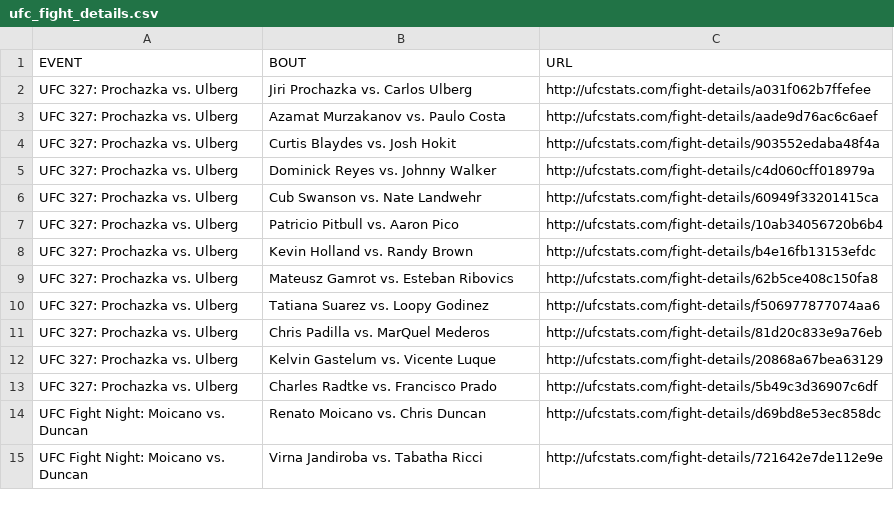
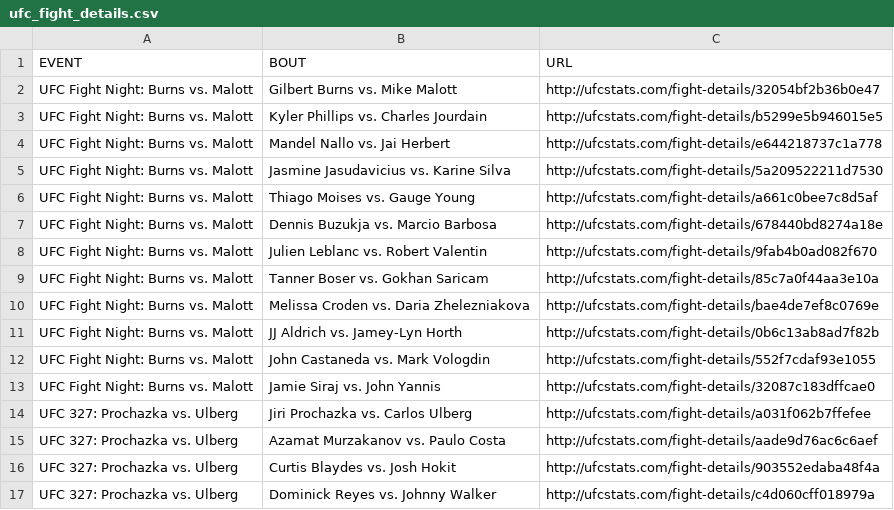
Before and after one commit to Greco1899/scrape_ufc_stats, a CSV file: ufc_fight_details.csv, drawn as a sheet; only a part is shown; the shorter side is filled out with more unchanged rows.

Commit message:
2026-04-19 data refresh

```diff
--- a/ufc_fight_details.csv
+++ b/ufc_fight_details.csv
@@ -1,2 +1,14 @@
 EVENT,BOUT,URL
+UFC Fight Night: Burns vs. Malott,Gilbert Burns vs. Mike Malott,http://ufcstats.com/fight-details/32054bf2b36b0e47
+UFC Fight Night: Burns vs. Malott,Kyler Phillips vs. Charles Jourdain,http://ufcstats.com/fight-details/b5299e5b946015e5
+UFC Fight Night: Burns vs. Malott,Mandel Nallo vs. Jai Herbert,http://ufcstats.com/fight-details/e644218737c1a778
+UFC Fight Night: Burns vs. Malott,Jasmine Jasudavicius vs. Karine Silva,http://ufcstats.com/fight-details/5a209522211d7530
+UFC Fight Night: Burns vs. Malott,Thiago Moises vs. Gauge Young,http://ufcstats.com/fight-details/a661c0bee7c8d5af
+UFC Fight Night: Burns vs. Malott,Dennis Buzukja vs. Marcio Barbosa,http://ufcstats.com/fight-details/678440bd8274a18e
+UFC Fight Night: Burns vs. Malott,Julien Leblanc vs. Robert Valentin,http://ufcstats.com/fight-details/9fab4b0ad082f670
+UFC Fight Night: Burns vs. Malott,Tanner Boser vs. Gokhan Saricam,http://ufcstats.com/fight-details/85c7a0f44aa3e10a
+UFC Fight Night: Burns vs. Malott,Melissa Croden vs. Daria Zhelezniakova,http://ufcstats.com/fight-details/bae4de7ef8c0769e
+UFC Fight Night: Burns vs. Malott,JJ Aldrich vs. Jamey-Lyn Horth,http://ufcstats.com/fight-details/0b6c13ab8ad7f82b
+UFC Fight Night: Burns vs. Malott,John Castaneda vs. Mark Vologdin,http://ufcstats.com/fight-details/552f7cdaf93e1055
+UFC Fight Night: Burns vs. Malott,Jamie Siraj vs. John Yannis,http://ufcstats.com/fight-details/32087c183dffcae0
 UFC 327: Prochazka vs. Ulberg,Jiri Prochazka vs. Carlos Ulberg,http://ufcstats.com/fight-details/a031f062b7ffefee
```
Also changed, not shown: ufc_event_details.csv, 1 other file.
